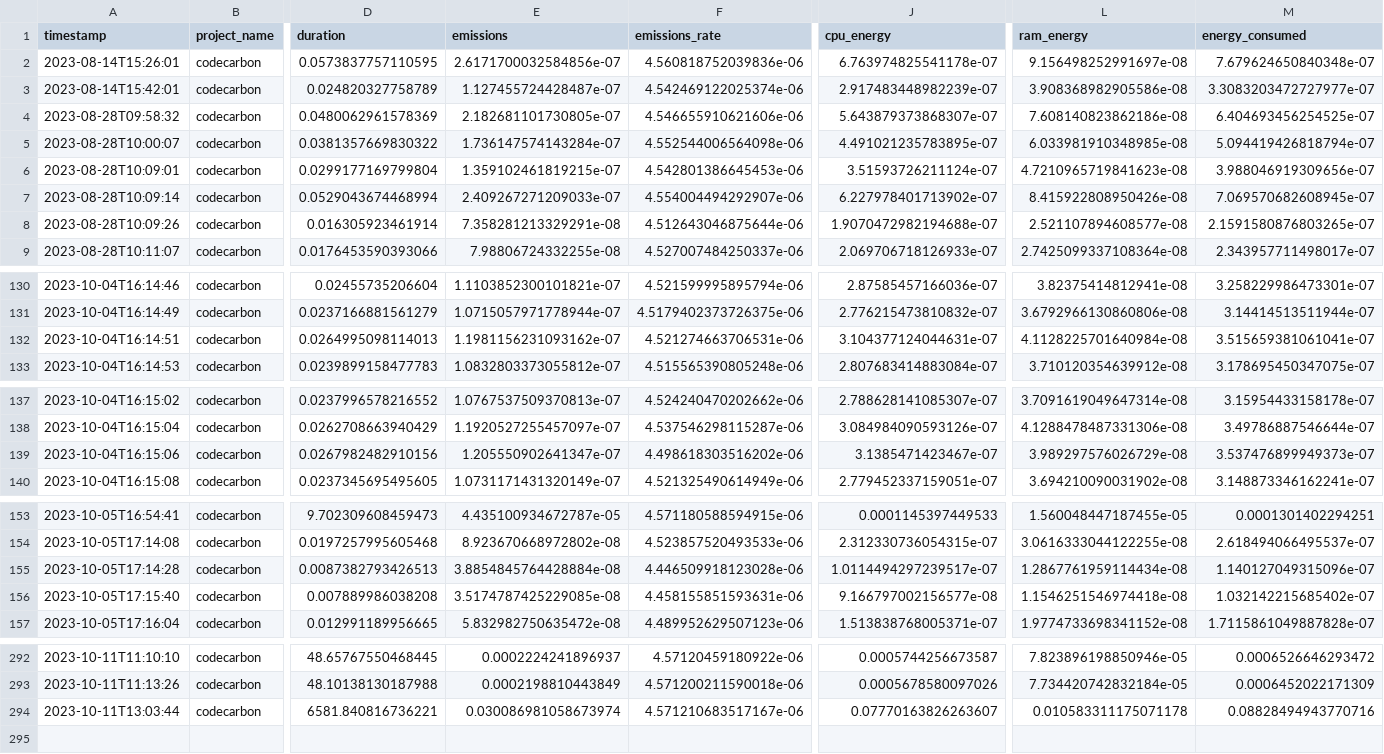
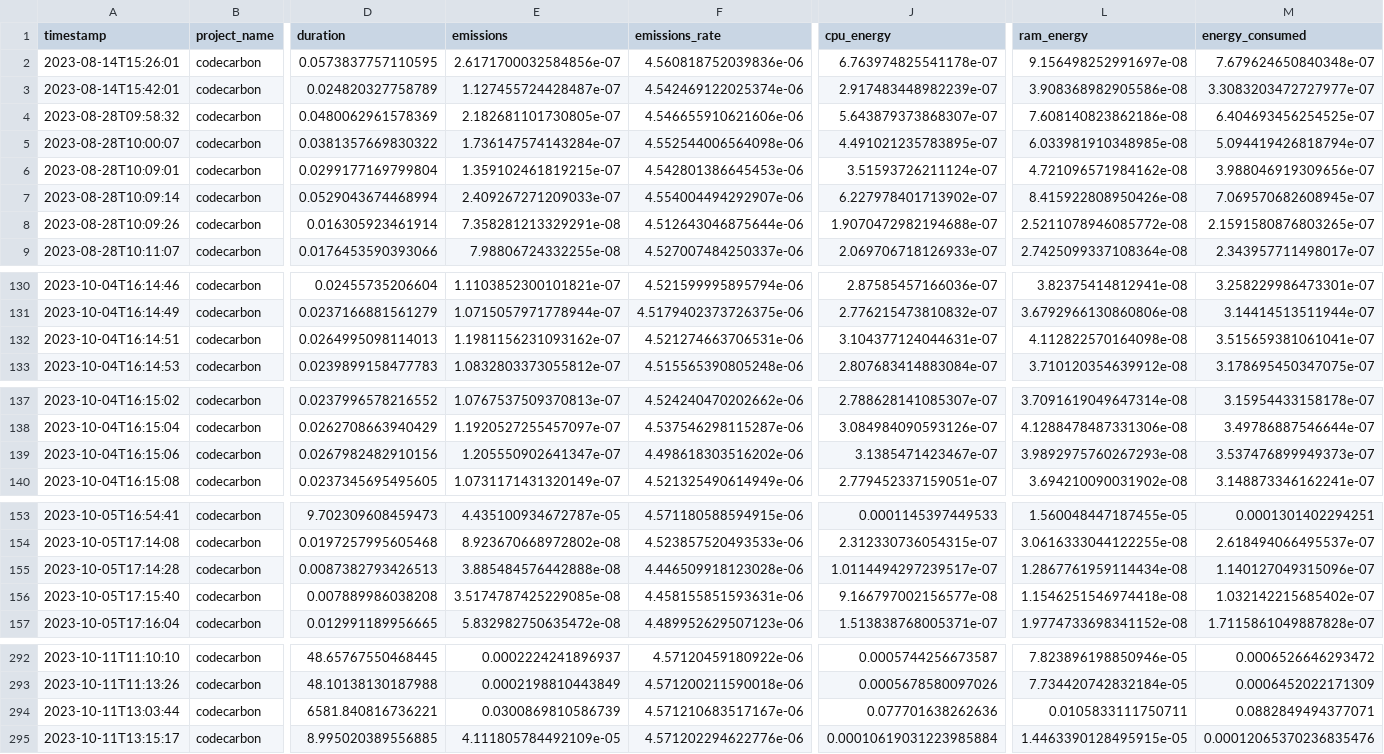
Before and after one commit to ImCirot/Progetto-Tesi, a CSV file: emissions.csv, drawn as a sheet; only a part is shown, gaps mark what is left out; rows hold the shown columns only; the diff names each change by its address in the sheet, - before the commit and + after, or states it on an @@ line.

Commit message:
Updated to last execution

```diff
--- a/emissions.csv
+++ b/emissions.csv
-L6 (ram_energy): 4.7210965719841623e-08
+L6 (ram_energy): 4.721096571984162e-08
-L8 (ram_energy): 2.521107894608577e-08
+L8 (ram_energy): 2.5211078946085772e-08
-L132 (ram_energy): 4.1128225701640984e-08
+L132 (ram_energy): 4.112822570164098e-08
-L139 (ram_energy): 3.989297576026729e-08
+L139 (ram_energy): 3.9892975760267293e-08
-E155 (emissions): 3.8854845764428884e-08
+E155 (emissions): 3.885484576442888e-08
-E294 (emissions): 0.030086981058673974
+E294 (emissions): 0.0300869810586739
-J294 (cpu_energy): 0.07770163826263607
+J294 (cpu_energy): 0.077701638262636
-L294 (ram_energy): 0.010583311175071178
+L294 (ram_energy): 0.0105833111750711
-M294 (energy_consumed): 0.08828494943770716
+M294 (energy_consumed): 0.0882849494377071
+row 295: 2023-10-11T13:15:17 | codecarbon | 8.995020389556885 | 4.111805784492109e-05 | 4.571202294622776e-06 | 0.00010619031223985884 | 1.4463390128495915e-05 | 0.00012065370236835476
```
